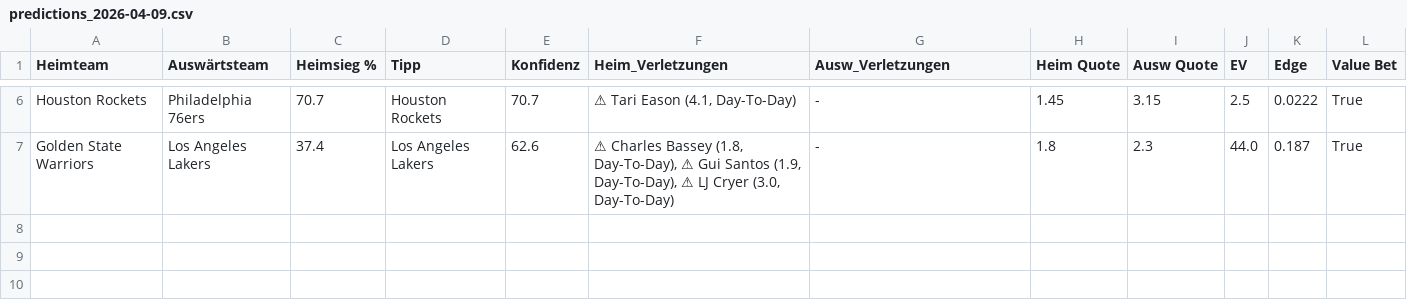
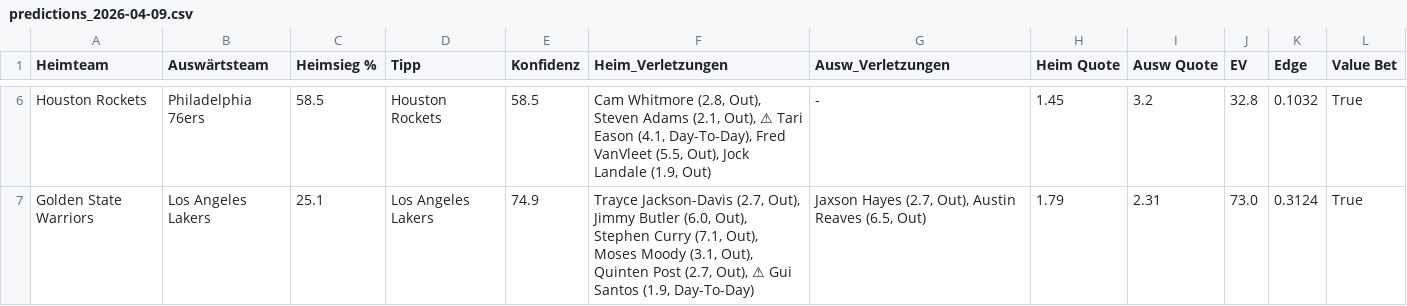
Before and after one commit to aalauge/NBA-Vorhersagen, a CSV file: results/predictions_2026-04-09.csv, drawn as a sheet; only a part is shown, gaps mark what is left out; the diff covers the shown part only; the diff names each change by its address in the sheet, - before the commit and + after, or states it on an @@ line.

```diff
--- a/results/predictions_2026-04-09.csv
+++ b/results/predictions_2026-04-09.csv
-C6 (Heimsieg %): 70.7
+C6 (Heimsieg %): 58.5
-E6 (Konfidenz): 70.7
+E6 (Konfidenz): 58.5
-F6 (Heim_Verletzungen): ⚠ Tari Eason (4.1, Day-To-Day)
+F6 (Heim_Verletzungen): Cam Whitmore (2.8, Out), Steven Adams (2.1, Out), ⚠ Tari Eason (4.1, Day-To-Day), Fred VanVleet (5.5, Out), Jock Landale (1.9, Out)
-I6 (Ausw Quote): 3.15
+I6 (Ausw Quote): 3.2
-J6 (EV): 2.5
+J6 (EV): 32.8
-K6 (Edge): 0.0222
+K6 (Edge): 0.1032
-C7 (Heimsieg %): 37.4
+C7 (Heimsieg %): 25.1
-E7 (Konfidenz): 62.6
+E7 (Konfidenz): 74.9
-F7 (Heim_Verletzungen): ⚠ Charles Bassey (1.8, Day-To-Day), ⚠ Gui Santos (1.9, Day-To-Day), ⚠ LJ Cryer (3.0, Day-To-Day)
+F7 (Heim_Verletzungen): Trayce Jackson-Davis (2.7, Out), Jimmy Butler (6.0, Out), Stephen Curry (7.1, Out), Moses Moody (3.1, Out), Quinten Post (2.7, Out), ⚠ Gui Santos (1.9, Day-To-Day)
-G7 (Ausw_Verletzungen): -
+G7 (Ausw_Verletzungen): Jaxson Hayes (2.7, Out), Austin Reaves (6.5, Out)
-H7 (Heim Quote): 1.8
+H7 (Heim Quote): 1.79
-I7 (Ausw Quote): 2.3
+I7 (Ausw Quote): 2.31
-J7 (EV): 44.0
+J7 (EV): 73.0
-K7 (Edge): 0.187
+K7 (Edge): 0.3124
```
Also changed, not shown: 32 edited cells elsewhere in this file, odds/odds_2026-04-09.csv.
